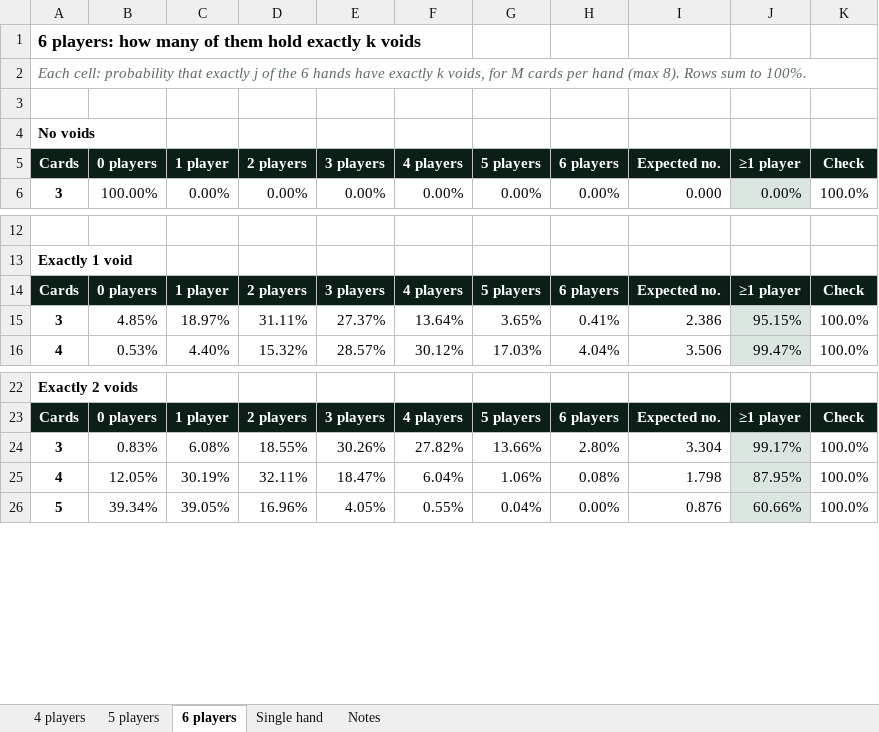
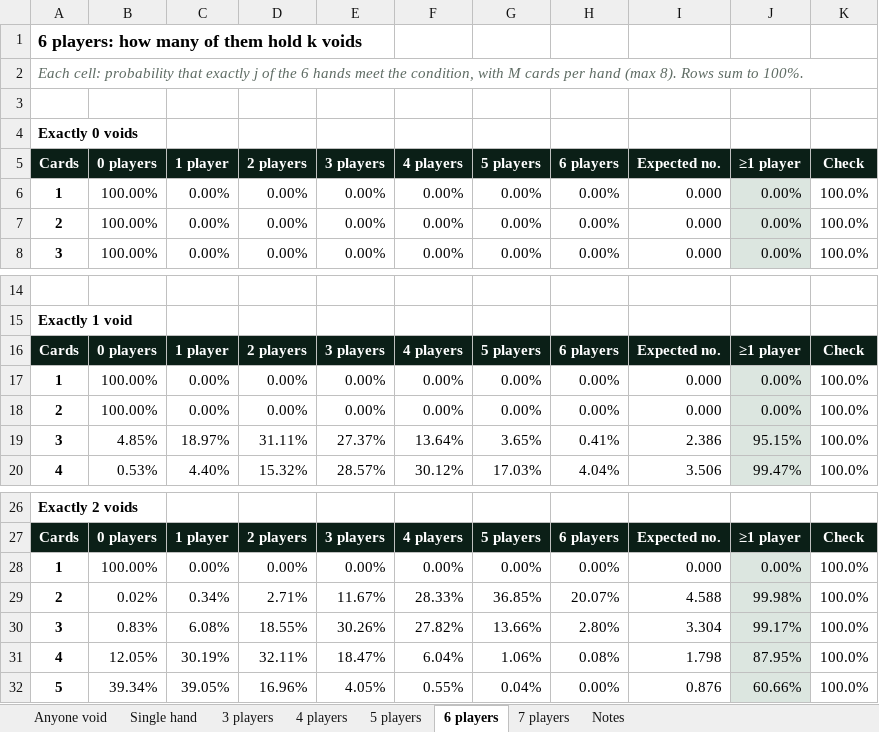
Before and after one commit to agniel/vibecode, an Excel workbook: oh-hell-void-odds.xlsx, sheet 6 players, drawn as a sheet; only a part is shown, gaps mark what is left out; values as stored, in another font and other column widths than the file's, no borders; conditional formats not drawn; the diff covers the shown part only; the diff names each change by its address in the sheet, - before the commit and + after, or states it on an @@ line.

```diff
--- a/oh-hell-void-odds.xlsx (sheet 6 players)
+++ b/oh-hell-void-odds.xlsx (sheet 6 players)
+sheet tab: Anyone void
+sheet tab: 3 players
+sheet tab: 7 players
@@ sheet tab order changed: Anyone void | Single hand | 3 players | 4 players | 5 players | 6 players | 7 players | Notes @@
-A1 (Cards): 6 players: how many of them hold exactly k voids
+A1 (Cards): 6 players: how many of them hold k voids
-A2 (Cards): …6 hands have exactly k voids, for M cards…
+A2 (Cards): …6 hands meet the condition, with M cards…
-A4 (Cards): No voids
+A4 (Cards): Exactly 0 voids
+row 6: 1 | 100.00% | 0.00% | 0.00% | 0.00% | 0.00% | 0.00% | 0.00% | 0.000 | 0.00% | 100.0%
+row 7: 2 | 100.00% | 0.00% | 0.00% | 0.00% | 0.00% | 0.00% | 0.00% | 0.000 | 0.00% | 100.0%
+row 17: 1 | 100.00% | 0.00% | 0.00% | 0.00% | 0.00% | 0.00% | 0.00% | 0.000 | 0.00% | 100.0%
+row 18: 2 | 100.00% | 0.00% | 0.00% | 0.00% | 0.00% | 0.00% | 0.00% | 0.000 | 0.00% | 100.0%
+row 28: 1 | 100.00% | 0.00% | 0.00% | 0.00% | 0.00% | 0.00% | 0.00% | 0.000 | 0.00% | 100.0%
+row 29: 2 | 0.02% | 0.34% | 2.71% | 11.67% | 28.33% | 36.85% | 20.07% | 4.588 | 99.98% | 100.0%
```
Also changed, not shown: 35 added rows elsewhere in this sheet, sheet 4 players, sheet 5 players, sheet Single hand, sheet Notes, formulas that keep their value, 1 other file.
